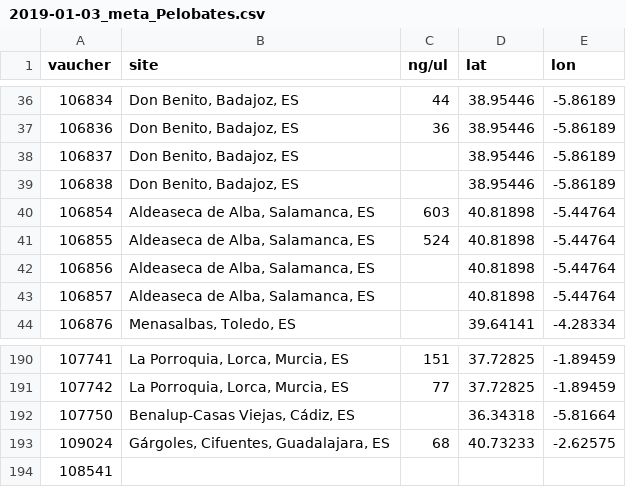
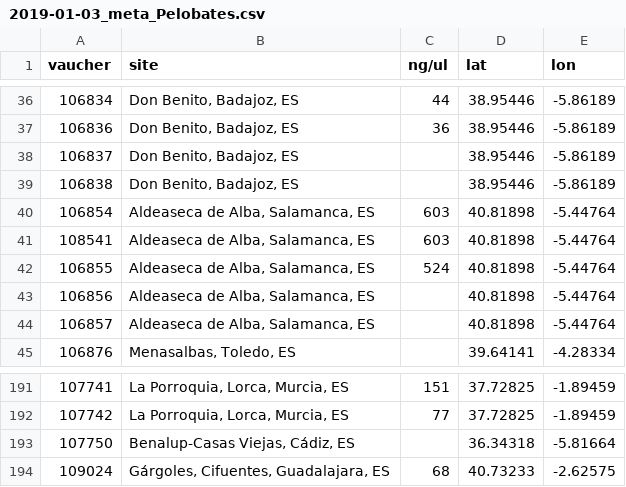
Before and after one commit to csmiguel/usat_snp, a CSV file: data/raw/2019-01-03_meta_Pelobates.csv, drawn as a sheet; only a part is shown, gaps mark what is left out; removed rows and columns are numbered as before the commit, all else as after; the diff names each change by its address in the sheet, - before the commit and + after, or states it on an @@ line.

```diff
--- a/data/raw/2019-01-03_meta_Pelobates.csv
+++ b/data/raw/2019-01-03_meta_Pelobates.csv
+row 41: 108541 | Aldeaseca de Alba, Salamanca, ES | 603 | 40.81898 | -5.44764
-row 194: 108541
```
Also changed, not shown: 6 other files.
